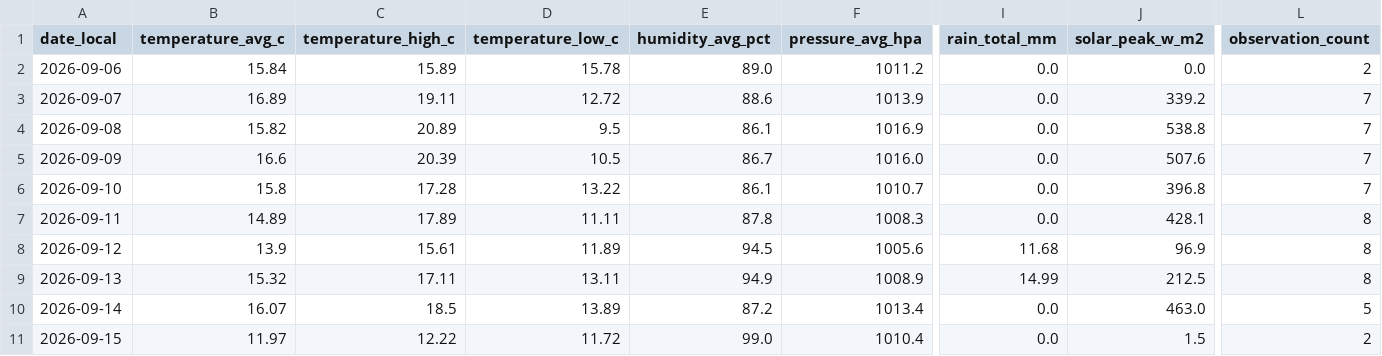
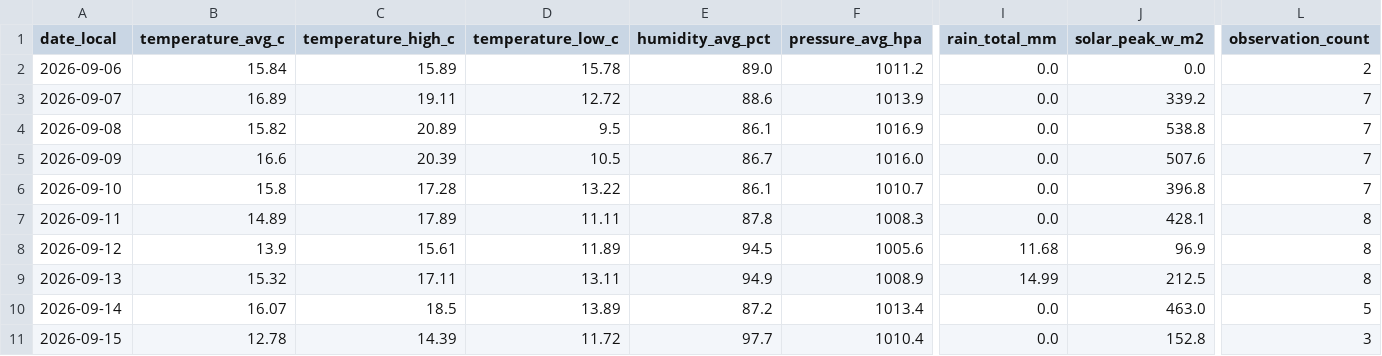
Before and after one commit to TrentinP/brambley-weather, a CSV file: data/daily/2026-09.csv, drawn as a sheet; only a part is shown, gaps mark what is left out; the diff names each change by its address in the sheet, - before the commit and + after, or states it on an @@ line.

```diff
--- a/data/daily/2026-09.csv
+++ b/data/daily/2026-09.csv
-B11 (temperature_avg_c): 11.97
+B11 (temperature_avg_c): 12.78
-C11 (temperature_high_c): 12.22
+C11 (temperature_high_c): 14.39
-E11 (humidity_avg_pct): 99.0
+E11 (humidity_avg_pct): 97.7
-J11 (solar_peak_w_m2): 1.5
+J11 (solar_peak_w_m2): 152.8
-L11 (observation_count): 2
+L11 (observation_count): 3
```
Also changed, not shown: data/observations/2026-09.csv, 1 other file.
